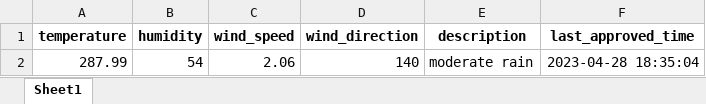
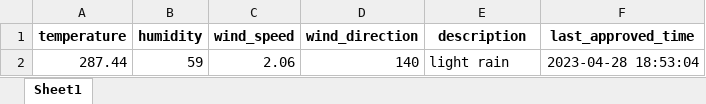
Before and after one commit to 13w13/test, an Excel workbook: weather_forecast.xlsx, sheet Sheet1, drawn as a sheet; values as stored, in another font and other column widths than the file's, no borders; removed rows and columns are numbered as before the commit, all else as after; the diff names each change by its address in the sheet, - before the commit and + after, or states it on an @@ line.

Commit message:
Update weather forecast

```diff
--- a/weather_forecast.xlsx (sheet Sheet1)
+++ b/weather_forecast.xlsx (sheet Sheet1)
-row 2: 287.99 | 54 | 2.06 | 140 | moderate rain | 2023-04-28 18:35:04
+row 2: 287.44 | 59 | 2.06 | 140 | light rain | 2023-04-28 18:53:04
```
